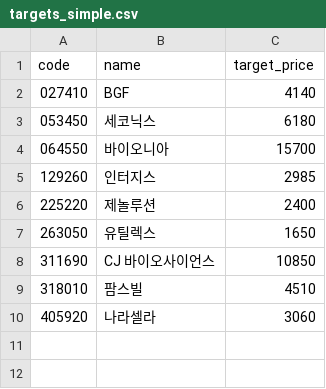
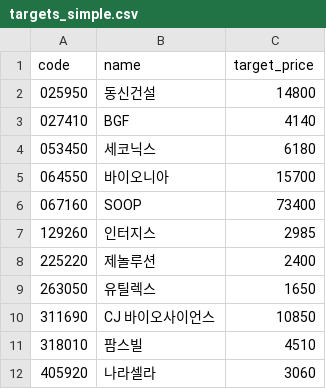
Before and after one commit to kgs3205/kgs1, a CSV file: targets_simple.csv, drawn as a sheet; the diff names each change by its address in the sheet, - before the commit and + after, or states it on an @@ line.

Commit message:
auto: update targets_simple.csv

```diff
--- a/targets_simple.csv
+++ b/targets_simple.csv
+row 2: 025950 | 동신건설 | 14800
+row 6: 067160 | SOOP | 73400
```
